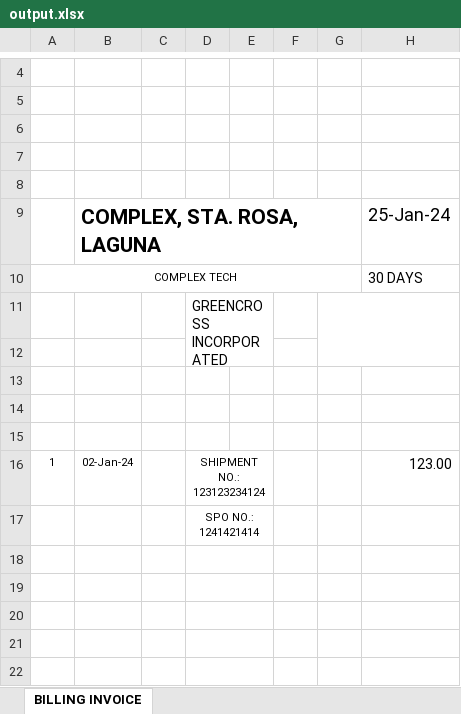
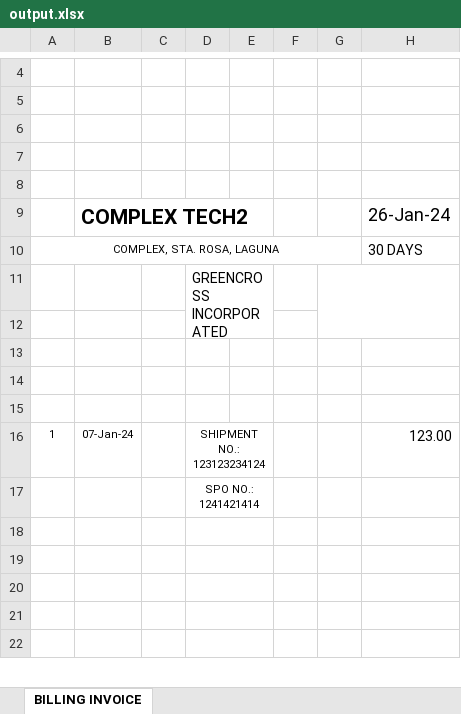
Before and after one commit to Jolayus/softeng-group-10, an Excel workbook: server/src/routes/billings/output.xlsx, sheet BILLING INVOICE, drawn as a sheet; only a part is shown, gaps mark what is left out; values as stored, in another font and other column widths than the file's, no borders; removed rows and columns are numbered as before the commit, all else as after; the diff names each change by its address in the sheet, - before the commit and + after, or states it on an @@ line.

Commit message:
removed all the data stored in the database and client's contract

```diff
--- a/server/src/routes/billings/output.xlsx (sheet BILLING INVOICE)
+++ b/server/src/routes/billings/output.xlsx (sheet BILLING INVOICE)
-row 9:  | COMPLEX, STA. ROSA, LAGUNA |  |  |  |  |  | 25-Jan-24
+row 9:  | COMPLEX TECH2 |  |  |  |  |  | 26-Jan-24
-A10: COMPLEX TECH
+A10: COMPLEX, STA. ROSA, LAGUNA
-B16: 02-Jan-24
+B16: 07-Jan-24
```
Also changed, not shown: 16 other files.
